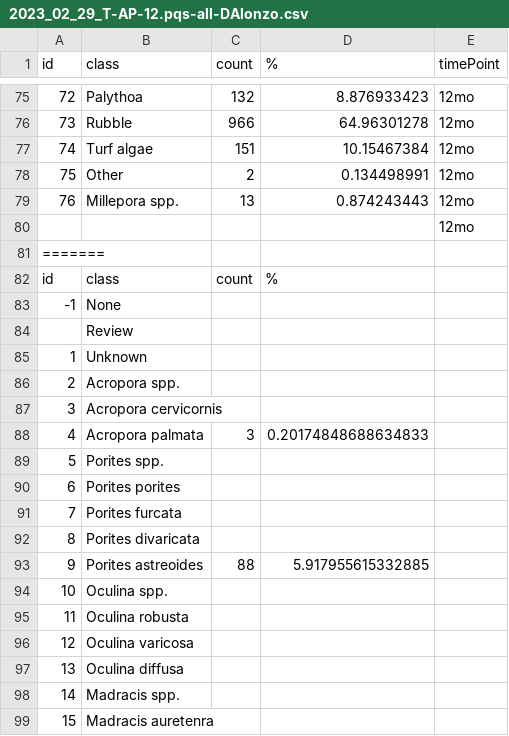
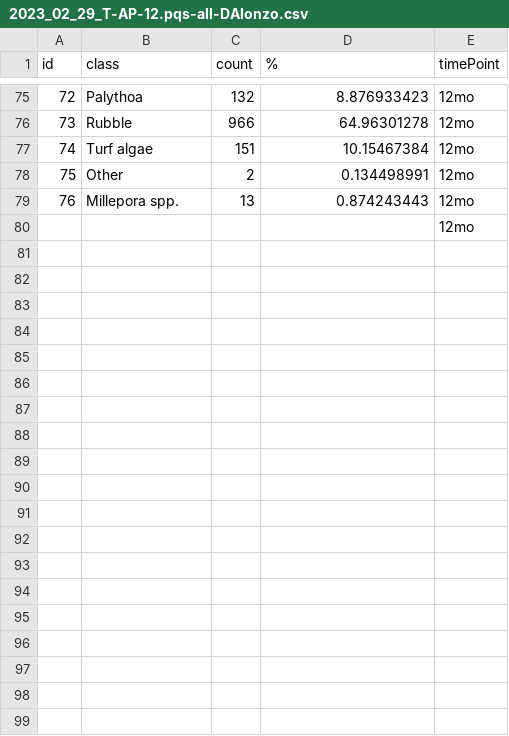
Before and after one commit to icombs2017/nfwfEdrMonitoring, a CSV file: data/vpiData/2023_02_29_T-AP-12.pqs-all-DAlonzo.csv, drawn as a sheet; only a part is shown, gaps mark what is left out; the diff covers the shown part only.

Commit message:
edited code, fixed data

```diff
--- a/data/vpiData/2023_02_29_T-AP-12.pqs-all-DAlonzo.csv
+++ b/data/vpiData/2023_02_29_T-AP-12.pqs-all-DAlonzo.csv
@@ -80,20 +80 @@ id,class,count,%,timePoint
 ,,,,12mo
-=======,,,,
-id,class,count,%,
--1,None,,,
-,Review,,,
-1,Unknown,,,
-2,Acropora spp.,,,
-3,Acropora cervicornis,,,
-4,Acropora palmata,3,0.20174848688634833,
-5,Porites spp.,,,
-6,Porites porites,,,
-7,Porites furcata,,,
-8,Porites divaricata,,,
-9,Porites astreoides,88,5.917955615332885,
-10,Oculina spp.,,,
-11,Oculina robusta,,,
-12,Oculina varicosa,,,
-13,Oculina diffusa,,,
-14,Madracis spp.,,,
-15,Madracis auretenra,,,
```
Also changed, not shown: 62 removed rows elsewhere in this file, 1 other file.
